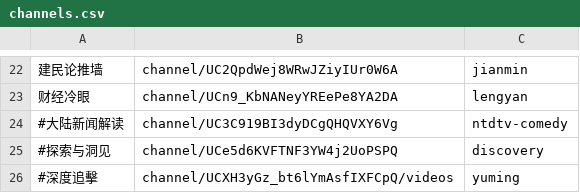
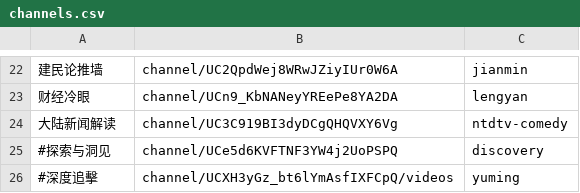
Before and after one commit to gfw-breaker/youtube-video, a CSV file: channels.csv, drawn as a sheet; only a part is shown, gaps mark what is left out.

```diff
--- a/channels.csv
+++ b/channels.csv
@@ -23,3 +23,3 @@
 财经冷眼,channel/UCn9_KbNANeyYREePe8YA2DA,lengyan,
-#大陆新闻解读,channel/UC3C919BI3dyDCgQHQVXY6Vg,ntdtv-comedy,
+大陆新闻解读,channel/UC3C919BI3dyDCgQHQVXY6Vg,ntdtv-comedy,
 #探索与洞见,channel/UCe5d6KVFTNF3YW4j2UoPSPQ,discovery,
```
Also changed, not shown: 1 other file.
